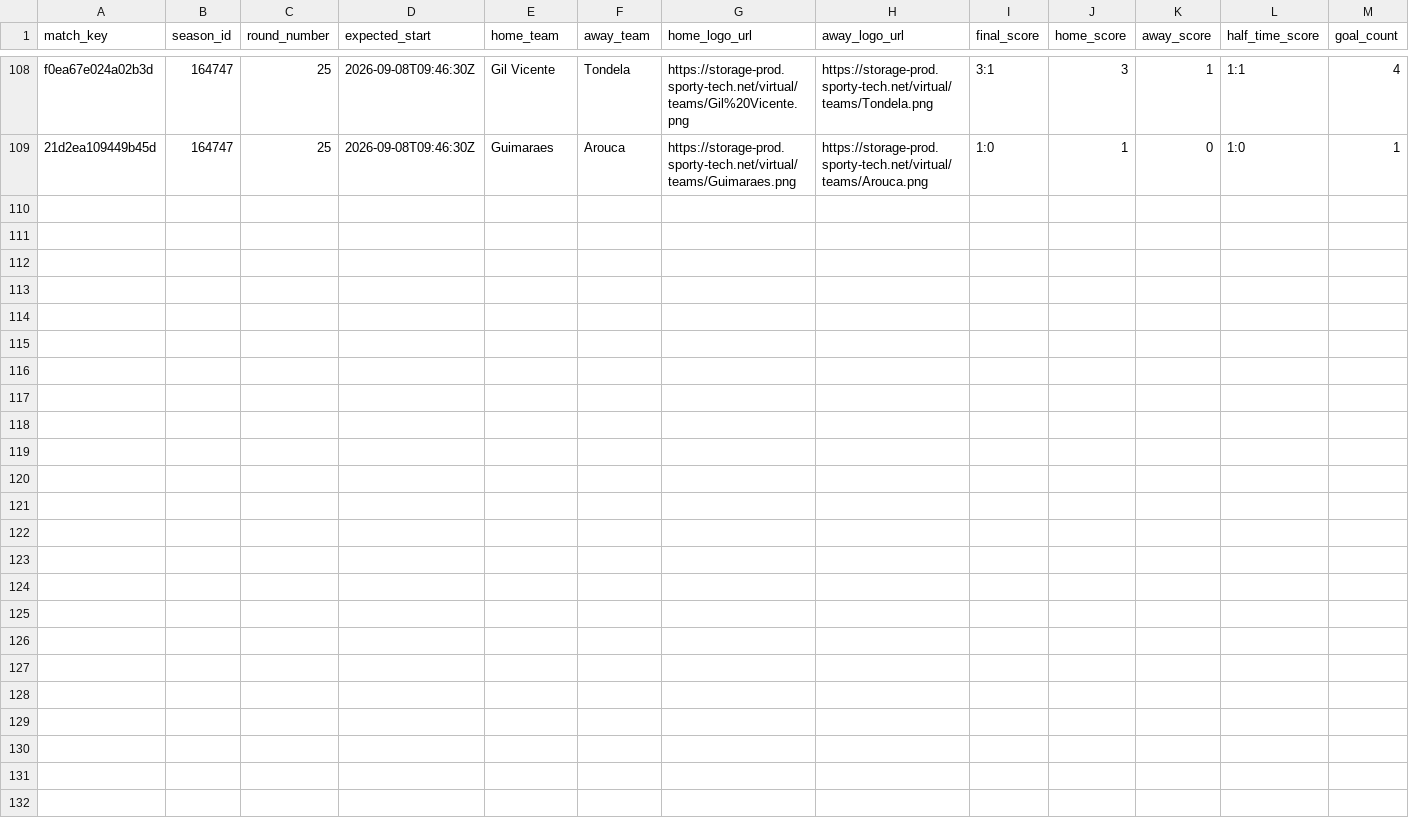
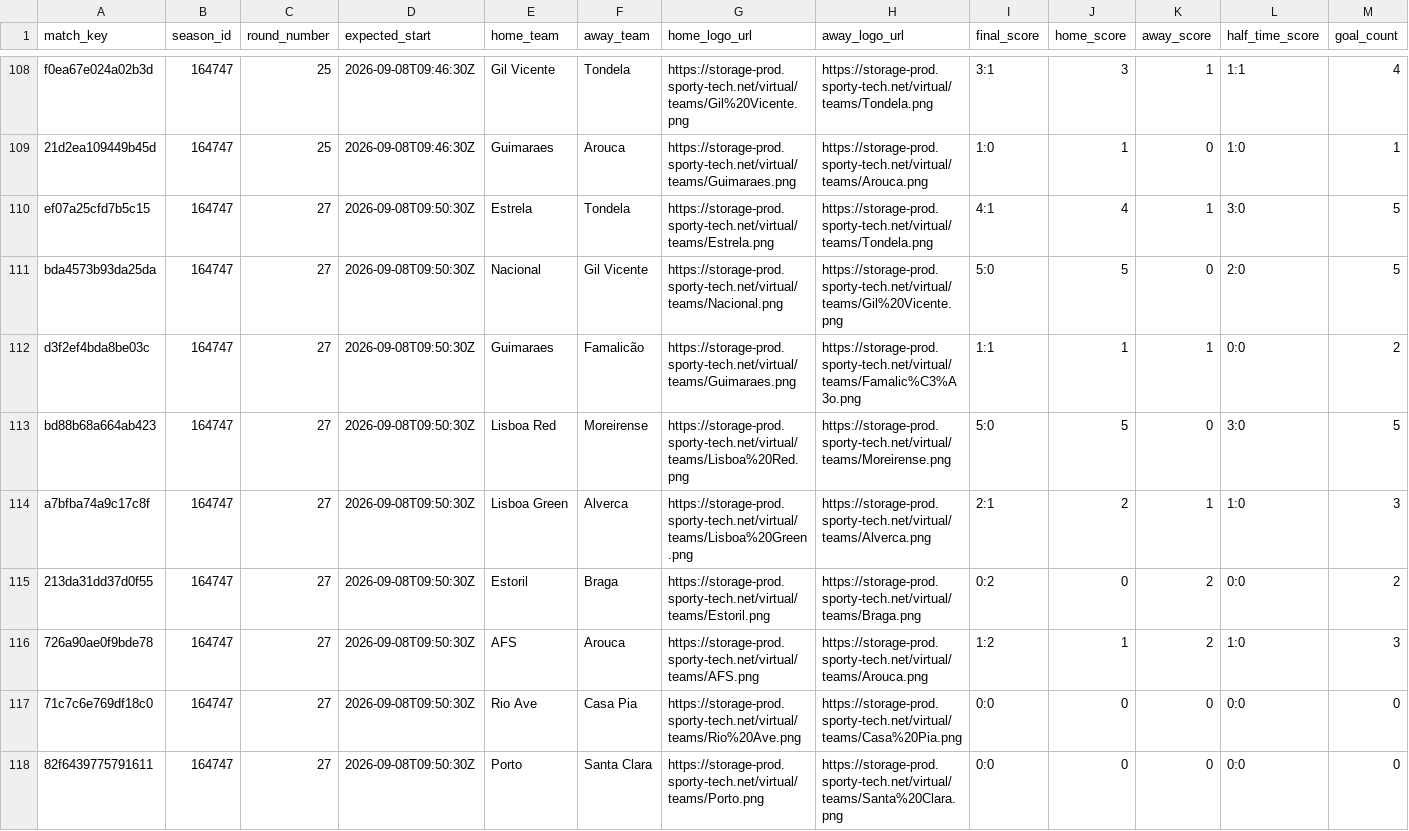
Before and after one commit to michaeldiary77-sys/virtual-leagues-collector, a CSV file: data/8044_portuguese-league/matches.csv, drawn as a sheet; only a part is shown, gaps mark what is left out; rows hold the shown columns only; the diff names each change by its address in the sheet, - before the commit and + after, or states it on an @@ line.

```diff
--- a/data/8044_portuguese-league/matches.csv
+++ b/data/8044_portuguese-league/matches.csv
+row 110: ef07a25cfd7b5c15 | 164747 | 27 | 2026-09-08T09:50:30Z | Estrela | Tondela | https://storage-prod.sporty-tech.net/virtual/teams/Estrela.png | https://storage-prod.sporty-tech.net/virtual/teams/Tondela.png | 4:1 | 4 | 1 | 3:0 | 5
+row 111: bda4573b93da25da | 164747 | 27 | 2026-09-08T09:50:30Z | Nacional | Gil Vicente | https://storage-prod.sporty-tech.net/virtual/teams/Nacional.png | https://storage-prod.sporty-tech.net/virtual/teams/Gil%20Vicente.png | 5:0 | 5 | 0 | 2:0 | 5
+row 112: d3f2ef4bda8be03c | 164747 | 27 | 2026-09-08T09:50:30Z | Guimaraes | Famalicão | https://storage-prod.sporty-tech.net/virtual/teams/Guimaraes.png | https://storage-prod.sporty-tech.net/virtual/teams/Famalic%C3%A3o.png | 1:1 | 1 | 1 | 0:0 | 2
+row 113: bd88b68a664ab423 | 164747 | 27 | 2026-09-08T09:50:30Z | Lisboa Red | Moreirense | https://storage-prod.sporty-tech.net/virtual/teams/Lisboa%20Red.png | https://storage-prod.sporty-tech.net/virtual/teams/Moreirense.png | 5:0 | 5 | 0 | 3:0 | 5
+row 114: a7bfba74a9c17c8f | 164747 | 27 | 2026-09-08T09:50:30Z | Lisboa Green | Alverca | https://storage-prod.sporty-tech.net/virtual/teams/Lisboa%20Green.png | https://storage-prod.sporty-tech.net/virtual/teams/Alverca.png | 2:1 | 2 | 1 | 1:0 | 3
+row 115: 213da31dd37d0f55 | 164747 | 27 | 2026-09-08T09:50:30Z | Estoril | Braga | https://storage-prod.sporty-tech.net/virtual/teams/Estoril.png | https://storage-prod.sporty-tech.net/virtual/teams/Braga.png | 0:2 | 0 | 2 | 0:0 | 2
+row 116: 726a90ae0f9bde78 | 164747 | 27 | 2026-09-08T09:50:30Z | AFS | Arouca | https://storage-prod.sporty-tech.net/virtual/teams/AFS.png | https://storage-prod.sporty-tech.net/virtual/teams/Arouca.png | 1:2 | 1 | 2 | 1:0 | 3
+row 117: 71c7c6e769df18c0 | 164747 | 27 | 2026-09-08T09:50:30Z | Rio Ave | Casa Pia | https://storage-prod.sporty-tech.net/virtual/teams/Rio%20Ave.png | https://storage-prod.sporty-tech.net/virtual/teams/Casa%20Pia.png | 0:0 | 0 | 0 | 0:0 | 0
+row 118: 82f6439775791611 | 164747 | 27 | 2026-09-08T09:50:30Z | Porto | Santa Clara | https://storage-prod.sporty-tech.net/virtual/teams/Porto.png | https://storage-prod.sporty-tech.net/virtual/teams/Santa%20Clara.png | 0:0 | 0 | 0 | 0:0 | 0
```
Also changed, not shown: data/8056_champions-league/goals.csv, data/8056_champions-league/matches.csv, 34 other files.
